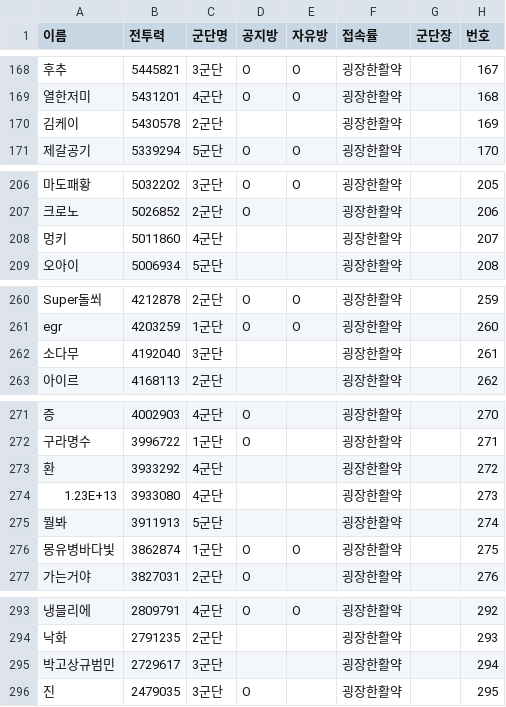
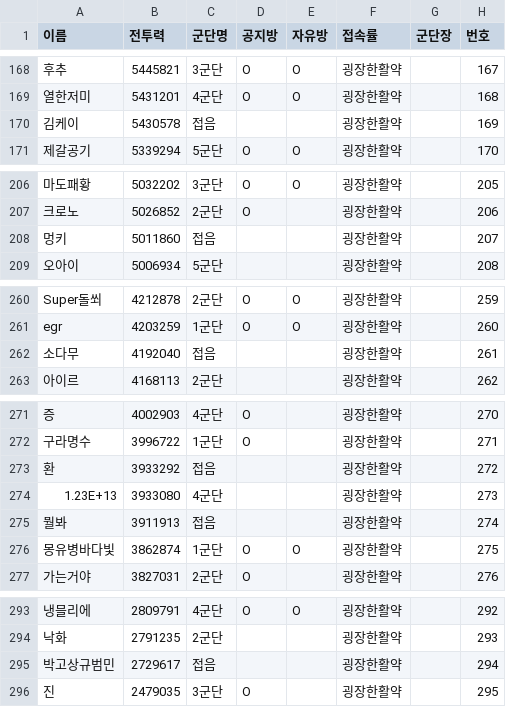
Before and after one commit to wnsduddl04/LM, a CSV file: members.csv, drawn as a sheet; only a part is shown, gaps mark what is left out; the diff names each change by its address in the sheet, - before the commit and + after, or states it on an @@ line.

Commit message:
Add files via upload

```diff
--- a/members.csv
+++ b/members.csv
-C170 (군단명): 2군단
+C170 (군단명): 접음
-C208 (군단명): 4군단
+C208 (군단명): 접음
-C262 (군단명): 3군단
+C262 (군단명): 접음
-C273 (군단명): 4군단
+C273 (군단명): 접음
-C275 (군단명): 5군단
+C275 (군단명): 접음
-C295 (군단명): 3군단
+C295 (군단명): 접음
```
